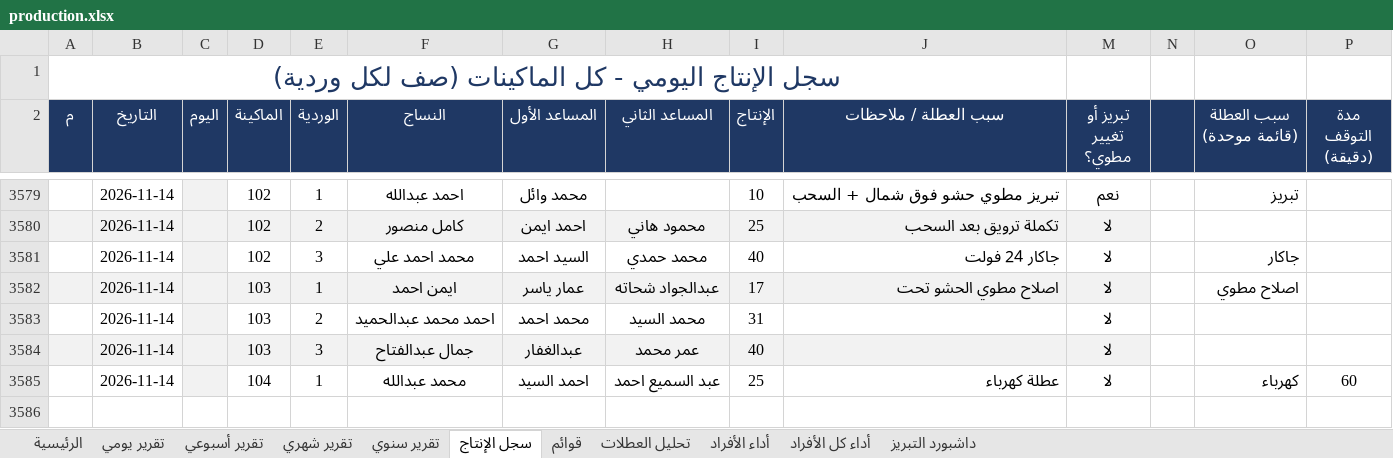
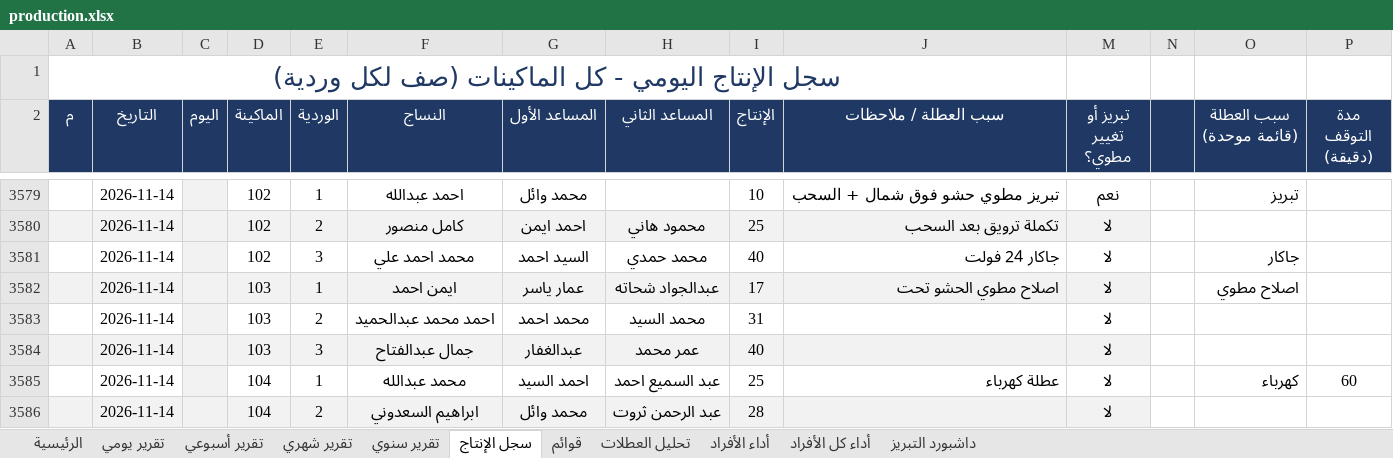
Before and after one commit to alucarderor-cpu/Daily-Production-Report, an Excel workbook: production.xlsx, sheet سجل الإنتاج, drawn as a sheet; only a part is shown, gaps mark what is left out; values as stored, in another font and other column widths than the file's, no borders; conditional formats not drawn; the diff names each change by its address in the sheet, - before the commit and + after, or states it on an @@ line.

Commit message:
apply production entries

```diff
--- a/production.xlsx (sheet سجل الإنتاج)
+++ b/production.xlsx (sheet سجل الإنتاج)
+row 3586:  | 2026-11-14 |  | 104 | 2 | ابراهيم السعدوني | محمد وائل | عبد الرحمن ثروت | 28 |  | لا
```
Also changed, not shown: 1 other file.
